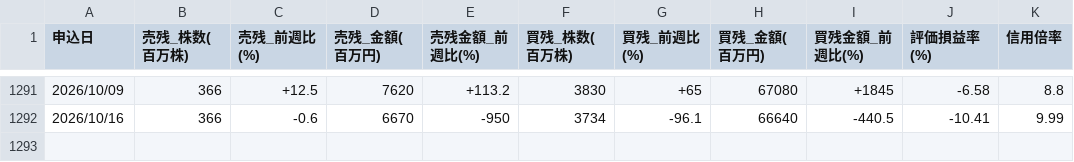
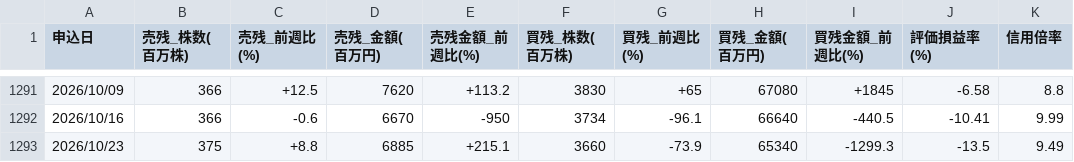
Before and after one commit to AL00000000/kabulog, a CSV file: docs/data_shinyo/weekly.csv, drawn as a sheet; only a part is shown, gaps mark what is left out; the diff names each change by its address in the sheet, - before the commit and + after, or states it on an @@ line.

```diff
--- a/docs/data_shinyo/weekly.csv
+++ b/docs/data_shinyo/weekly.csv
+row 1293: 2026/10/23 | 375 | +8.8 | 6885 | +215.1 | 3660 | -73.9 | 65340 | -1299.3 | -13.5 | 9.49
```
Also changed, not shown: 2 other files.
